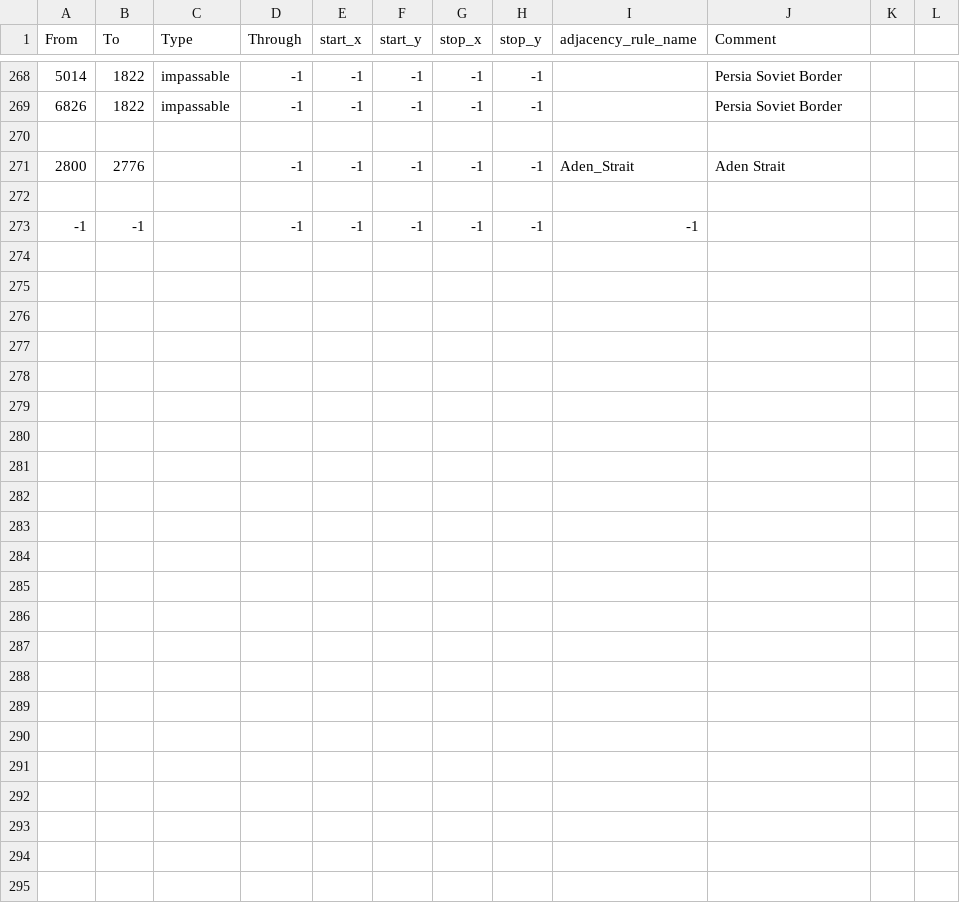
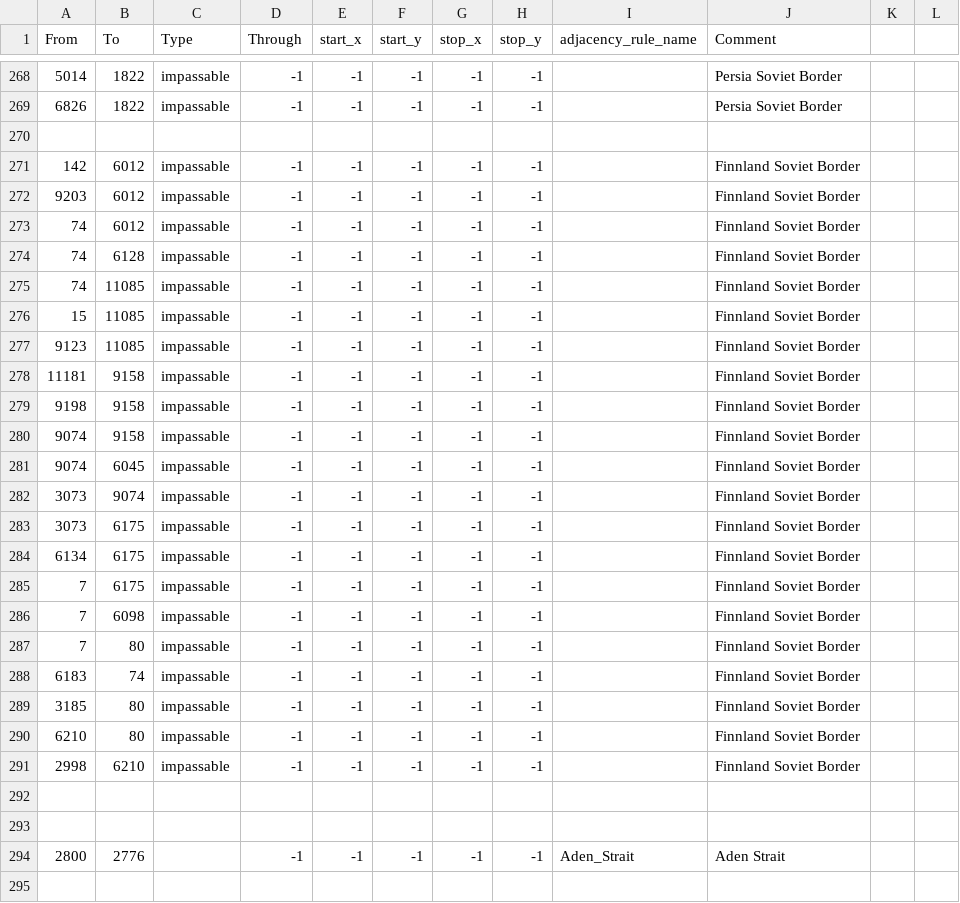
Before and after one commit to otti086/JFU_testing, a CSV file: map/adjacencies.csv, drawn as a sheet; only a part is shown, gaps mark what is left out; the shorter side is filled out with more unchanged rows.

```diff
--- a/map/adjacencies.csv
+++ b/map/adjacencies.csv
@@ -270,2 +270,25 @@ From;To;Type;Through;start_x;start_y;stop_x;stop_y;adjacency_rule_name;Comment
 
+142;6012;impassable;-1;-1;-1;-1;-1;;Finnland Soviet Border;;
+9203;6012;impassable;-1;-1;-1;-1;-1;;Finnland Soviet Border;;
+74;6012;impassable;-1;-1;-1;-1;-1;;Finnland Soviet Border;;
+74;6128;impassable;-1;-1;-1;-1;-1;;Finnland Soviet Border;;
+74;11085;impassable;-1;-1;-1;-1;-1;;Finnland Soviet Border;;
+15;11085;impassable;-1;-1;-1;-1;-1;;Finnland Soviet Border;;
+9123;11085;impassable;-1;-1;-1;-1;-1;;Finnland Soviet Border;;
+11181;9158;impassable;-1;-1;-1;-1;-1;;Finnland Soviet Border;;
+9198;9158;impassable;-1;-1;-1;-1;-1;;Finnland Soviet Border;;
+9074;9158;impassable;-1;-1;-1;-1;-1;;Finnland Soviet Border;;
+9074;6045;impassable;-1;-1;-1;-1;-1;;Finnland Soviet Border;;
+3073;9074;impassable;-1;-1;-1;-1;-1;;Finnland Soviet Border;;
+3073;6175;impassable;-1;-1;-1;-1;-1;;Finnland Soviet Border;;
+6134;6175;impassable;-1;-1;-1;-1;-1;;Finnland Soviet Border;;
+7;6175;impassable;-1;-1;-1;-1;-1;;Finnland Soviet Border;;
+7;6098;impassable;-1;-1;-1;-1;-1;;Finnland Soviet Border;;
+7;80;impassable;-1;-1;-1;-1;-1;;Finnland Soviet Border;;
+6183;74;impassable;-1;-1;-1;-1;-1;;Finnland Soviet Border;;
+3185;80;impassable;-1;-1;-1;-1;-1;;Finnland Soviet Border;;
+6210;80;impassable;-1;-1;-1;-1;-1;;Finnland Soviet Border;;
+2998;6210;impassable;-1;-1;-1;-1;-1;;Finnland Soviet Border;;
+
+
 2800;2776;;-1;-1;-1;-1;-1;Aden_Strait;Aden Strait;
```
Also changed, not shown: 4 other files.
